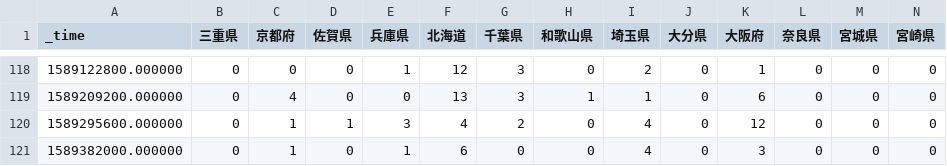
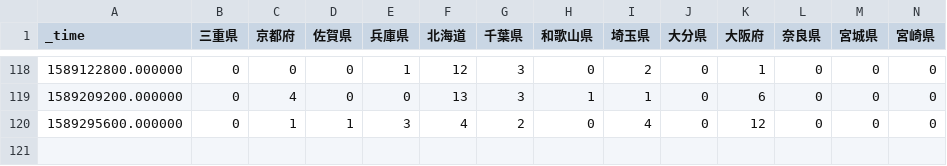
Before and after one commit to s-yamano/Splunk-COVID19-Japan, a CSV file: covid19-japan/lookups/covid19japan_nhk_47newpatients_data.csv, drawn as a sheet; only a part is shown, gaps mark what is left out; rows hold the shown columns only; the diff names each change by its address in the sheet, - before the commit and + after, or states it on an @@ line.

Commit message:
update-lookups:20200515140002

```diff
--- a/covid19-japan/lookups/covid19japan_nhk_47newpatients_data.csv
+++ b/covid19-japan/lookups/covid19japan_nhk_47newpatients_data.csv
-row 121: 1589382000.000000 | 0 | 1 | 0 | 1 | 6 | 0 | 0 | 4 | 0 | 3 | 0 | 0 | 0
```
Also changed, not shown: covid19-japan/lookups/Aichi.csv, covid19-japan/lookups/Chiba.csv, 14 other files.
